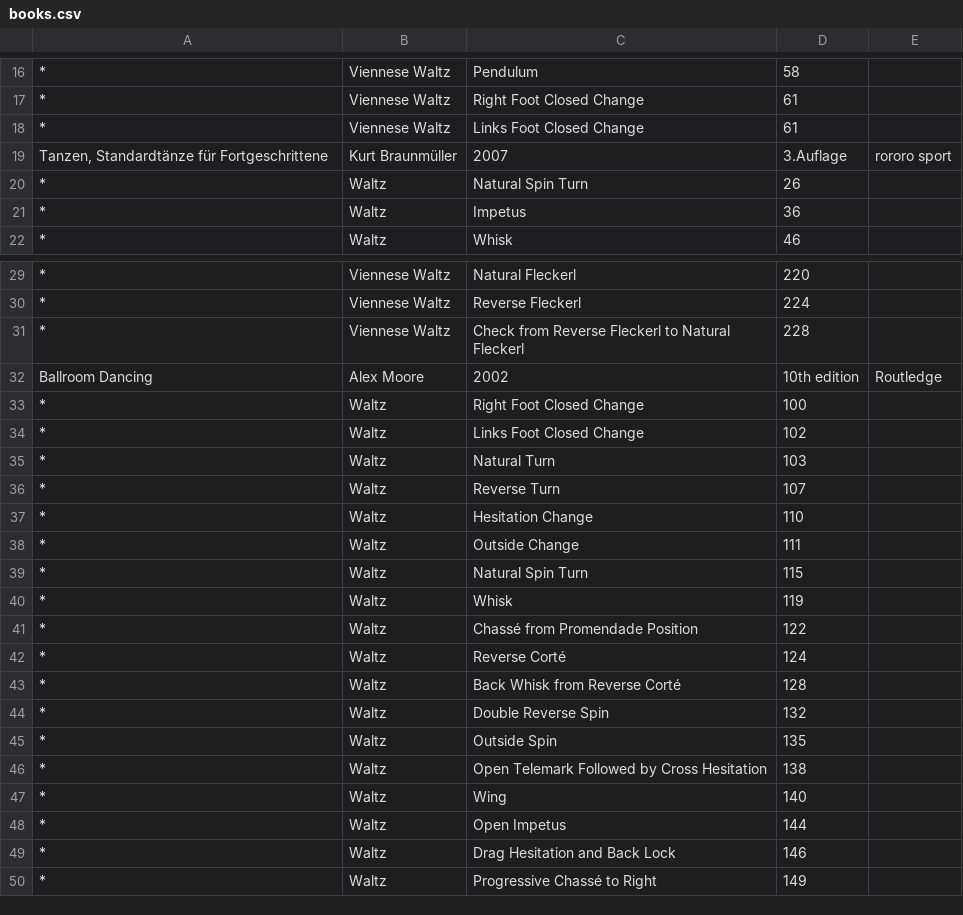
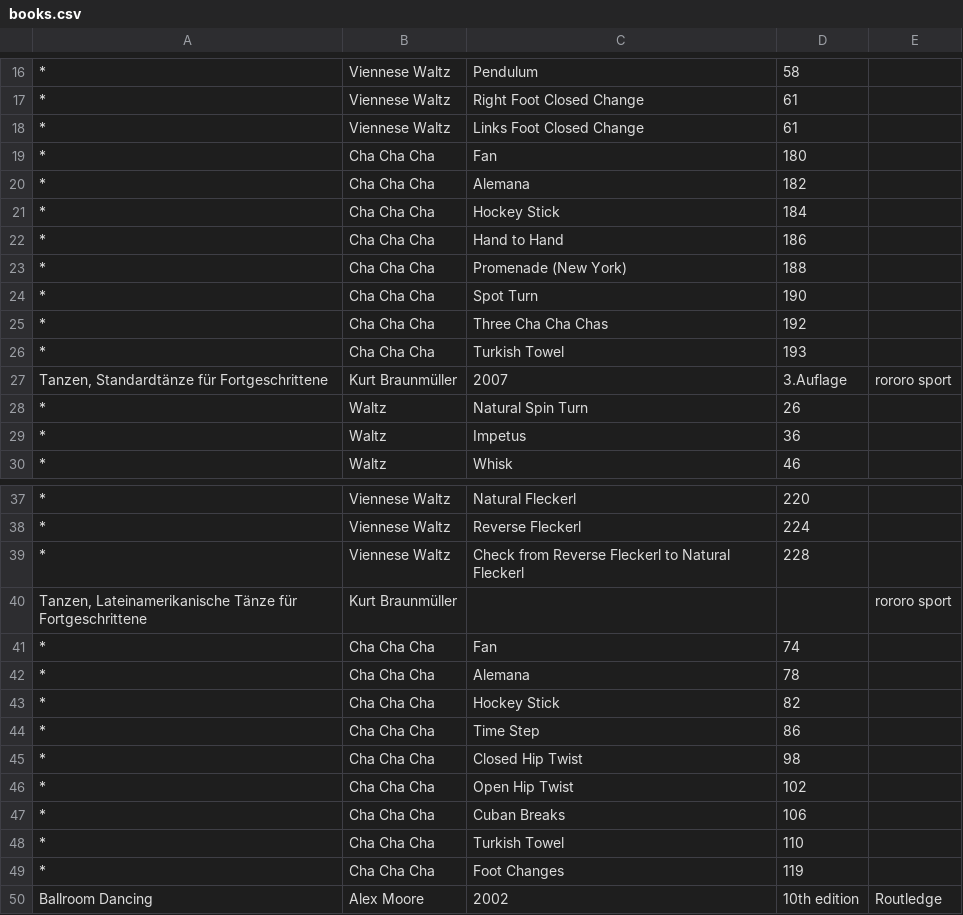
Before and after one commit to TYPO3-svn-archive/ballroom_dancing, a CSV file: Resources/Private/Data/books.csv, drawn as a sheet; only a part is shown, gaps mark what is left out; the shorter side is filled out with more unchanged rows; the diff names each change by its address in the sheet, - before the commit and + after, or states it on an @@ line.

Commit message:
add cha cha cha
git-svn-id: https://svn.typo3.org/TYPO3v4/Extensions/ballroom_dancing/trunk@29254 735d13b6-9817-0410-8766-e36946ffe9aa

```diff
--- a/Resources/Private/Data/books.csv
+++ b/Resources/Private/Data/books.csv
+row 19: * | Cha Cha Cha | Fan | 180
+row 20: * | Cha Cha Cha | Alemana | 182
+row 21: * | Cha Cha Cha | Hockey Stick | 184
+row 22: * | Cha Cha Cha | Hand to Hand | 186
+row 23: * | Cha Cha Cha | Promenade (New York) | 188
+row 24: * | Cha Cha Cha | Spot Turn | 190
+row 25: * | Cha Cha Cha | Three Cha Cha Chas | 192
+row 26: * | Cha Cha Cha | Turkish Towel | 193
+row 40: Tanzen, Lateinamerikanische Tänze für Fortgeschrittene | Kurt Braunmüller |  |  | rororo sport
+row 41: * | Cha Cha Cha | Fan | 74
+row 42: * | Cha Cha Cha | Alemana | 78
+row 43: * | Cha Cha Cha | Hockey Stick | 82
+row 44: * | Cha Cha Cha | Time Step | 86
+row 45: * | Cha Cha Cha | Closed Hip Twist | 98
+row 46: * | Cha Cha Cha | Open Hip Twist | 102
+row 47: * | Cha Cha Cha | Cuban Breaks | 106
+row 48: * | Cha Cha Cha | Turkish Towel | 110
+row 49: * | Cha Cha Cha | Foot Changes | 119
```
